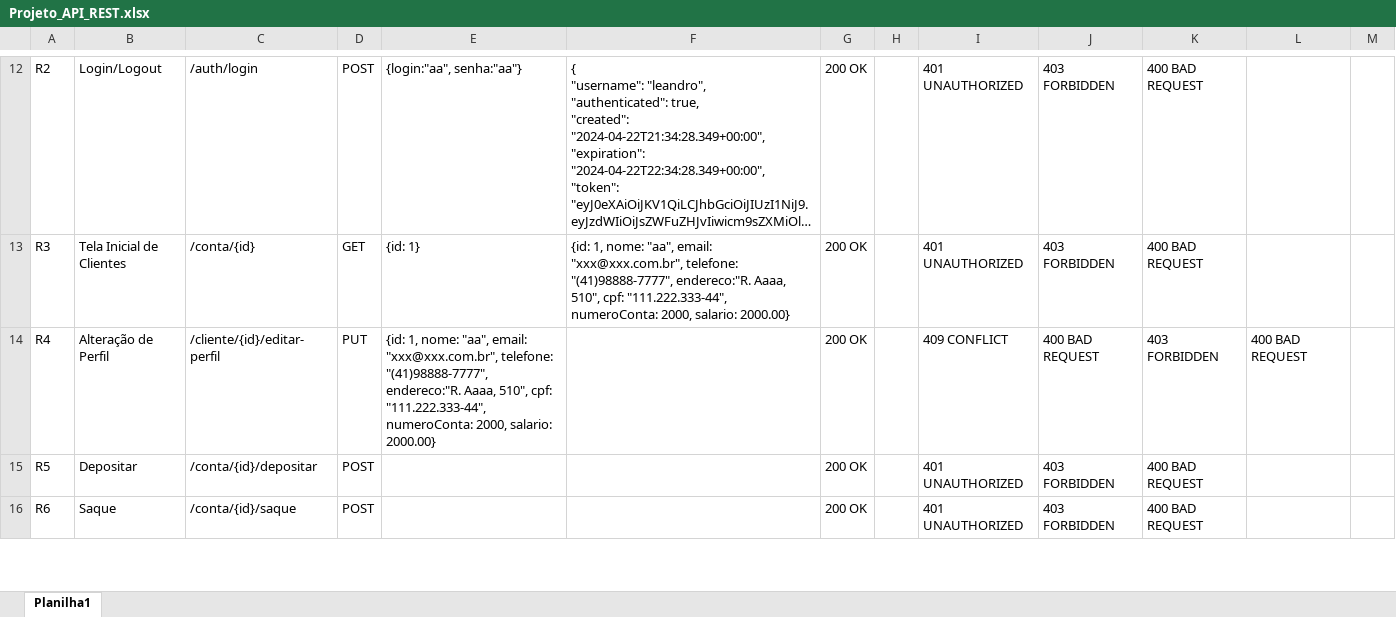
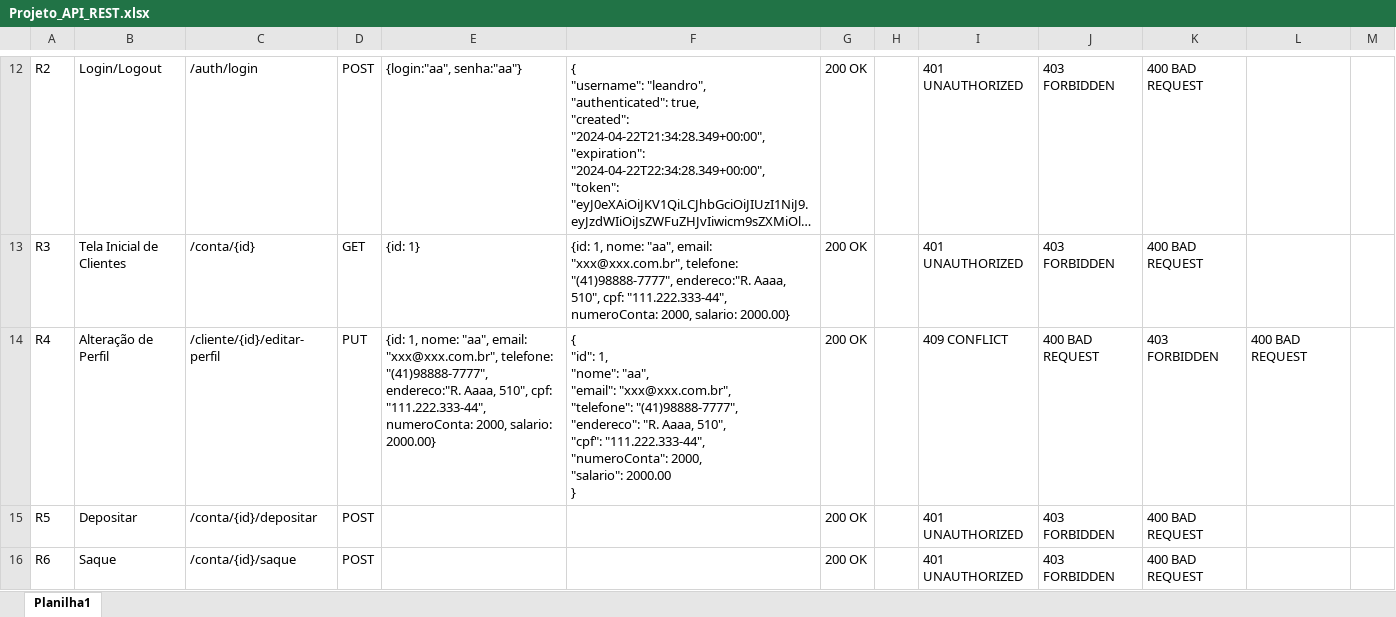
Before and after one commit to gfbsant/DAC-2024-01, an Excel workbook: Projeto_API_REST.xlsx, sheet Planilha1, drawn as a sheet; only a part is shown, gaps mark what is left out; long unchanged cells end in …; values as stored, in another font and other column widths than the file's, no borders; ↵ is a line break in a cell; the diff covers the shown part only; the diff names each change by its address in the sheet, - before the commit and + after, or states it on an @@ line.

Commit message:
ajuste rf 4, 10 e 16

```diff
--- a/Projeto_API_REST.xlsx (sheet Planilha1)
+++ b/Projeto_API_REST.xlsx (sheet Planilha1)
-F14: (empty)
+F14: { ↵ "id": 1, ↵ "nome": "aa", ↵ "email": "xxx@xxx.com.br", ↵ "telefone": "(41)98888-7777", ↵ "endereco": "R. Aaaa, 510", ↵ "cpf": "111.222.333-44", ↵ "numeroConta": 2000, ↵ "salario": 2000.00 ↵ }
```
Also changed, not shown: 3 edited cells elsewhere in this sheet.
